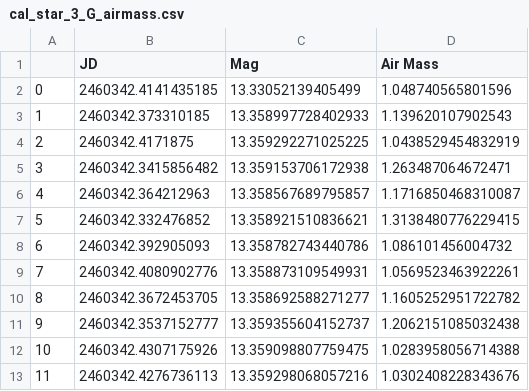
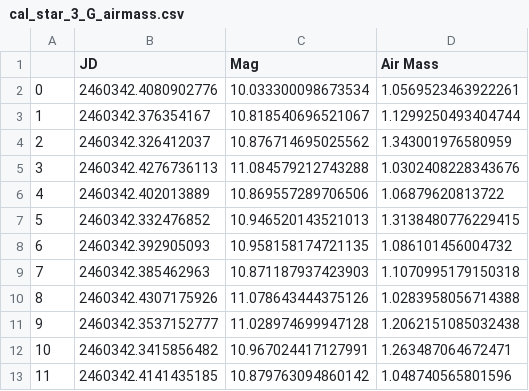
Before and after one commit to lewismcnish/Astronomy, a CSV file: Year_3/airmass/G/cal_star_3_G_airmass.csv, drawn as a sheet; only a part is shown; the diff covers the shown part only.

```diff
--- a/Year_3/airmass/G/cal_star_3_G_airmass.csv
+++ b/Year_3/airmass/G/cal_star_3_G_airmass.csv
@@ -1,13 +1,13 @@
 ,JD,Mag,Air Mass
-0,2460342.4141435185,13.33052139405499,1.048740565801596
-1,2460342.373310185,13.358997728402933,1.139620107902543
-2,2460342.4171875,13.359292271025225,1.0438529454832919
-3,2460342.3415856482,13.359153706172938,1.263487064672471
-4,2460342.364212963,13.358567689795857,1.1716850468310087
-5,2460342.332476852,13.358921510836621,1.3138480776229415
-6,2460342.392905093,13.358782743440786,1.086101456004732
-7,2460342.4080902776,13.358873109549931,1.0569523463922261
-8,2460342.3672453705,13.358692588271277,1.1605252951722782
-9,2460342.3537152777,13.359355604152737,1.2062151085032438
-10,2460342.4307175926,13.359098807759475,1.0283958056714388
-11,2460342.4276736113,13.359298068057216,1.0302408228343676
+0,2460342.4080902776,10.033300098673534,1.0569523463922261
+1,2460342.376354167,10.818540696521067,1.1299250493404744
+2,2460342.326412037,10.876714695025562,1.343001976580959
+3,2460342.4276736113,11.084579212743288,1.0302408228343676
+4,2460342.402013889,10.869557289706506,1.06879620813722
+5,2460342.332476852,10.946520143521013,1.3138480776229415
+6,2460342.392905093,10.958158174721135,1.086101456004732
+7,2460342.385462963,10.871187937423903,1.1070995179150318
+8,2460342.4307175926,11.078643444375126,1.0283958056714388
+9,2460342.3537152777,11.028974699947128,1.2062151085032438
+10,2460342.3415856482,10.967024417127991,1.263487064672471
+11,2460342.4141435185,10.879763094860142,1.048740565801596
```
Also changed, not shown: 69 edited cells elsewhere in this file, Year_3/airmass/G/cal_star_2_G_airmass.csv, Year_3/airmass/G/cal_star_6_G_airmass.csv, 32 other files.
